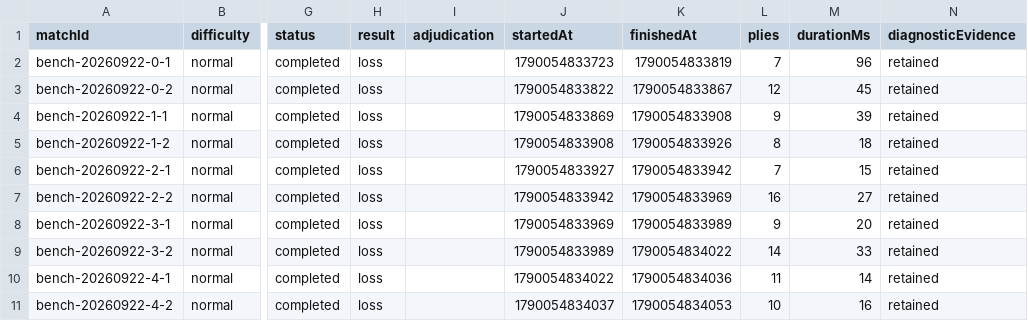
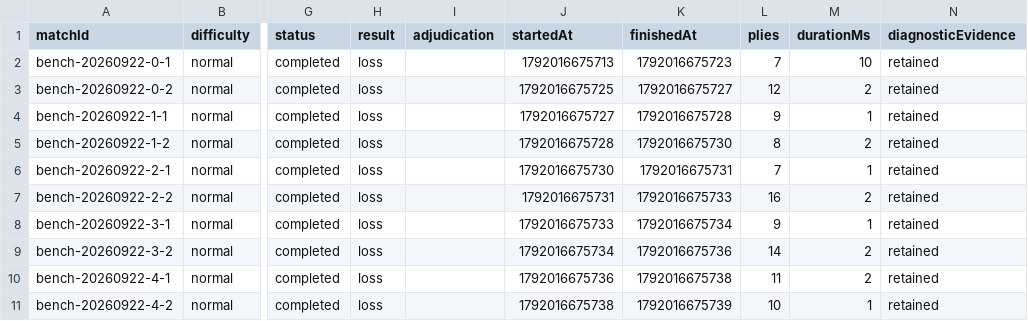
Before and after one commit to jevplays-games/jev-connect-four, a CSV file: examples/offline-benchmark/matches.csv, drawn as a sheet; only a part is shown, gaps mark what is left out; the diff covers the shown part only; the diff names each change by its address in the sheet, - before the commit and + after, or states it on an @@ line.

```diff
--- a/examples/offline-benchmark/matches.csv
+++ b/examples/offline-benchmark/matches.csv
-J2 (startedAt): 1790054833723
+J2 (startedAt): 1792016675713
-K2 (finishedAt): 1790054833819
+K2 (finishedAt): 1792016675723
-M2 (durationMs): 96
+M2 (durationMs): 10
-J3 (startedAt): 1790054833822
+J3 (startedAt): 1792016675725
-K3 (finishedAt): 1790054833867
+K3 (finishedAt): 1792016675727
-M3 (durationMs): 45
+M3 (durationMs): 2
-J4 (startedAt): 1790054833869
+J4 (startedAt): 1792016675727
-K4 (finishedAt): 1790054833908
+K4 (finishedAt): 1792016675728
-M4 (durationMs): 39
+M4 (durationMs): 1
-J5 (startedAt): 1790054833908
+J5 (startedAt): 1792016675728
-K5 (finishedAt): 1790054833926
+K5 (finishedAt): 1792016675730
-M5 (durationMs): 18
+M5 (durationMs): 2
-J6 (startedAt): 1790054833927
+J6 (startedAt): 1792016675730
-K6 (finishedAt): 1790054833942
+K6 (finishedAt): 1792016675731
-M6 (durationMs): 15
+M6 (durationMs): 1
-J7 (startedAt): 1790054833942
+J7 (startedAt): 1792016675731
-K7 (finishedAt): 1790054833969
+K7 (finishedAt): 1792016675733
-M7 (durationMs): 27
+M7 (durationMs): 2
-J8 (startedAt): 1790054833969
+J8 (startedAt): 1792016675733
-K8 (finishedAt): 1790054833989
+K8 (finishedAt): 1792016675734
-M8 (durationMs): 20
+M8 (durationMs): 1
-J9 (startedAt): 1790054833989
+J9 (startedAt): 1792016675734
-K9 (finishedAt): 1790054834022
+K9 (finishedAt): 1792016675736
-M9 (durationMs): 33
+M9 (durationMs): 2
-J10 (startedAt): 1790054834022
+J10 (startedAt): 1792016675736
-K10 (finishedAt): 1790054834036
+K10 (finishedAt): 1792016675738
-M10 (durationMs): 14
+M10 (durationMs): 2
-J11 (startedAt): 1790054834037
+J11 (startedAt): 1792016675738
-K11 (finishedAt): 1790054834053
+K11 (finishedAt): 1792016675739
-M11 (durationMs): 16
+M11 (durationMs): 1
```
Also changed, not shown: 30 edited cells elsewhere in this file, examples/offline-benchmark/decisions.csv, examples/offline-benchmark/events.csv, 10 other files.
